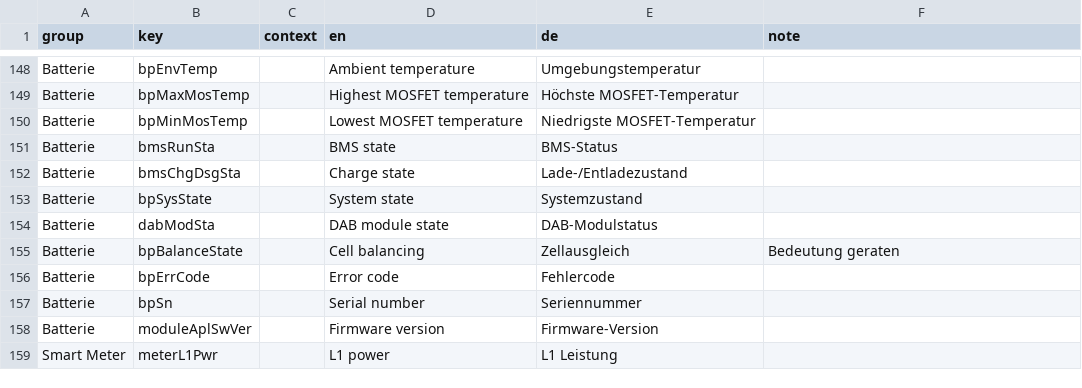
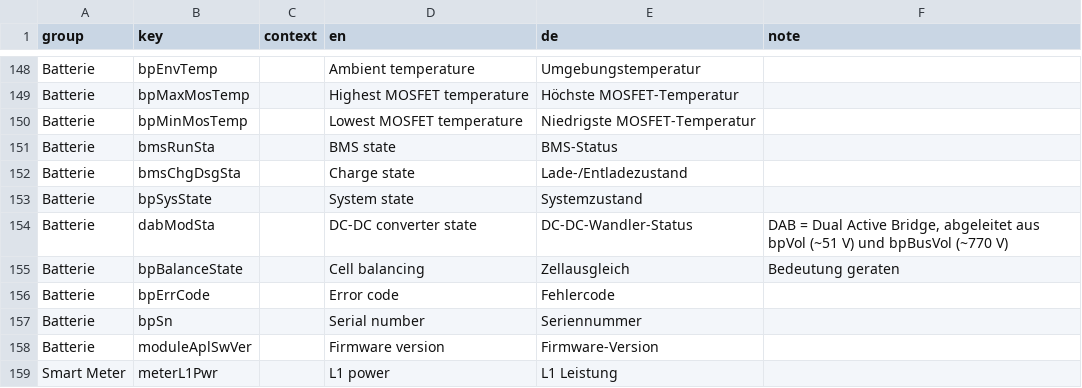
Before and after one commit to niltrip/powerocean, a CSV file: scripts/entity_names.csv, drawn as a sheet; only a part is shown, gaps mark what is left out.

```diff
--- a/scripts/entity_names.csv
+++ b/scripts/entity_names.csv
@@ -153,3 +153,3 @@ Batterie;bmsChgDsgSta;;Charge state;Lade-/Entladezustand;
 Batterie;bpSysState;;System state;Systemzustand;
-Batterie;dabModSta;;DAB module state;DAB-Modulstatus;
+Batterie;dabModSta;;DC-DC converter state;DC-DC-Wandler-Status;DAB = Dual Active Bridge, abgeleitet aus bpVol (~51 V) und bpBusVol (~770 V)
 Batterie;bpBalanceState;;Cell balancing;Zellausgleich;Bedeutung geraten
```
Also changed, not shown: 10 other files.
